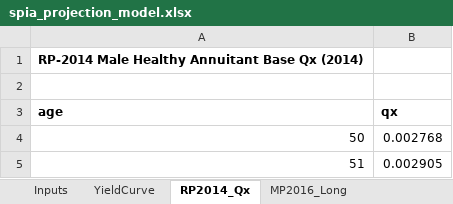
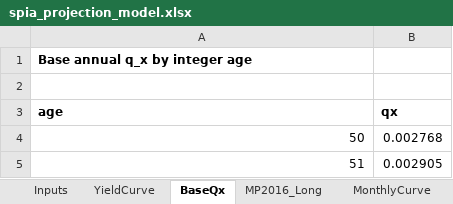
Before and after one commit to lttim/actuarial_models, an Excel workbook: annuity_model/spia_projection_model.xlsx, sheet BaseQx, drawn as a sheet; only a part is shown; values as stored, in another font and other column widths than the file's, no borders; the diff names each change by its address in the sheet, - before the commit and + after, or states it on an @@ line.

```diff
--- a/annuity_model/spia_projection_model.xlsx (sheet BaseQx)
+++ b/annuity_model/spia_projection_model.xlsx (sheet BaseQx)
-sheet tab: RP2014_Qx
+sheet tab: BaseQx
-A1 (age): RP-2014 Male Healthy Annuitant Base Qx (2014)
+A1 (age): Base annual q_x by integer age
```
Also changed, not shown: sheet Projection, sheet MonthlyCurve, sheet Dashboard, sheet Python_Runbook, sheet Inputs, sheet YieldCurve, 1 more sheet, other sheet tabs, charts or pictures, 11 other files.
